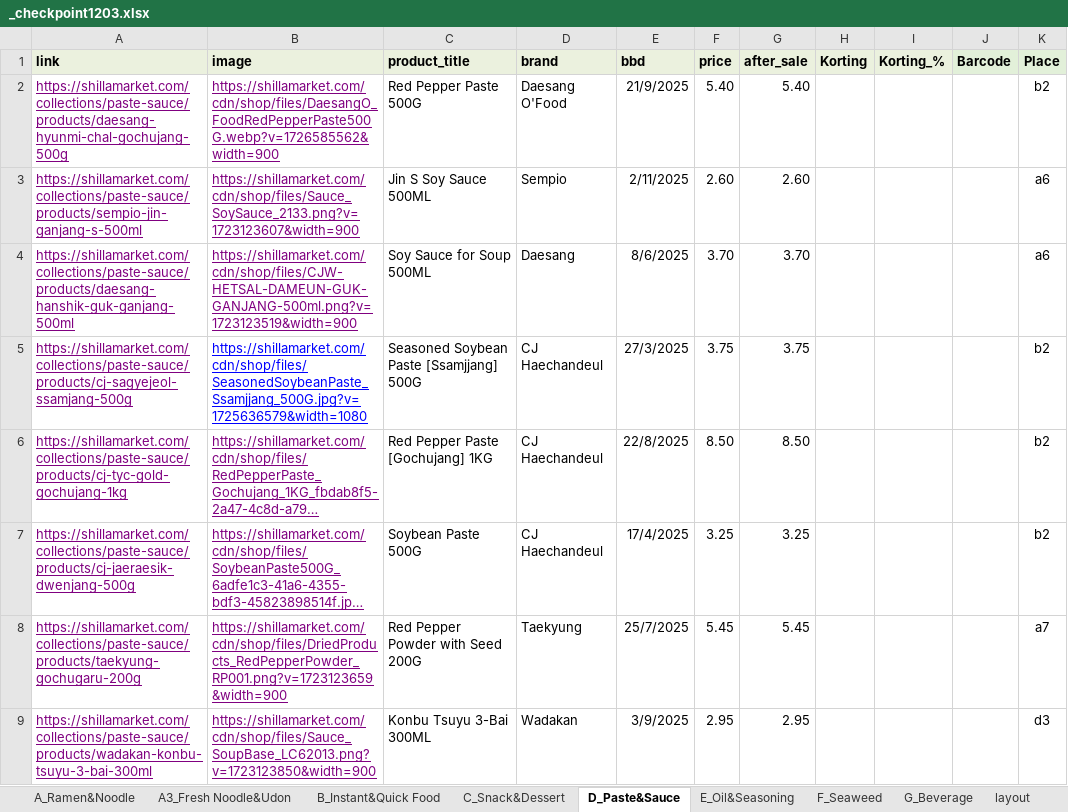
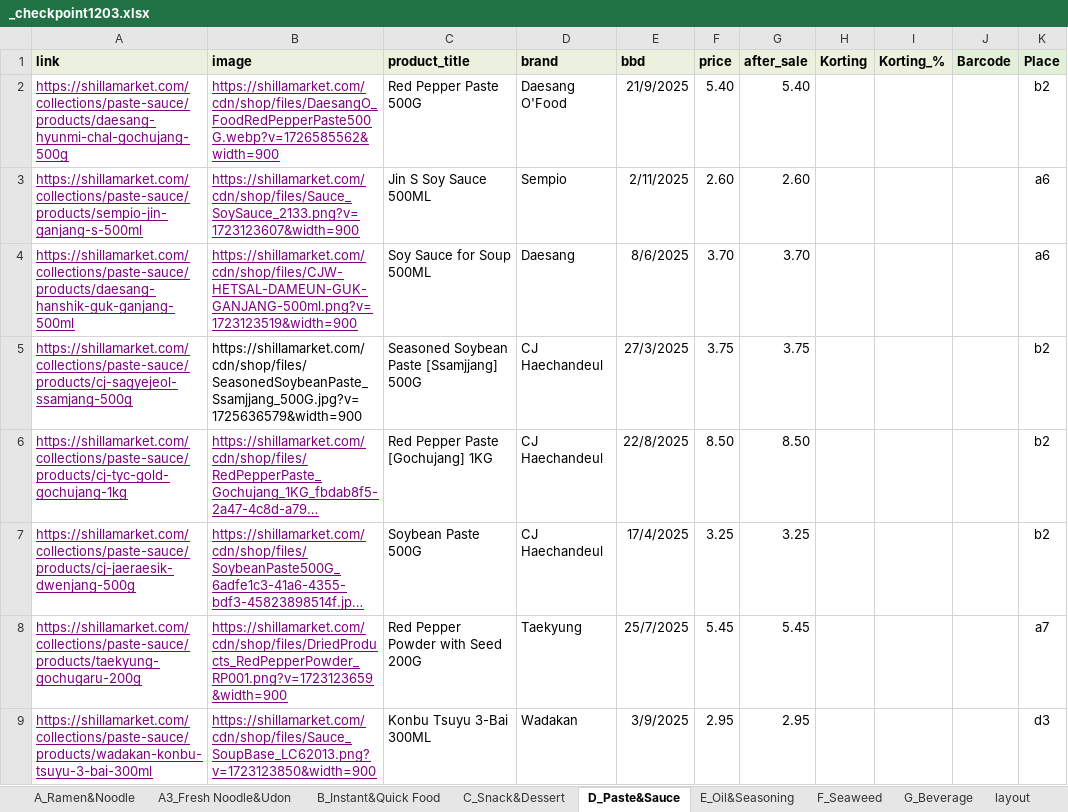
Before and after one commit to RLiu2202/ShillaSearchHelper, an Excel workbook: _checkpoint1203.xlsx, sheet D_Paste&Sauce, drawn as a sheet; only a part is shown; long unchanged cells end in …; values as stored, in another font and other column widths than the file's, no borders; conditional formats not drawn; the diff names each change by its address in the sheet, - before the commit and + after, or states it on an @@ line.

Commit message:
Add files via upload

```diff
--- a/_checkpoint1203.xlsx (sheet D_Paste&Sauce)
+++ b/_checkpoint1203.xlsx (sheet D_Paste&Sauce)
-B5 (image): https://shillamarket.com/cdn/shop/files/SeasonedSoybeanPaste_Ssamjjang_500G.jpg?v=1725636579&width=1080
+B5 (image): https://shillamarket.com/cdn/shop/files/SeasonedSoybeanPaste_Ssamjjang_500G.jpg?v=1725636579&width=900
@@ B5 underline: on → off, text colour: #0000FF → black @@
```
